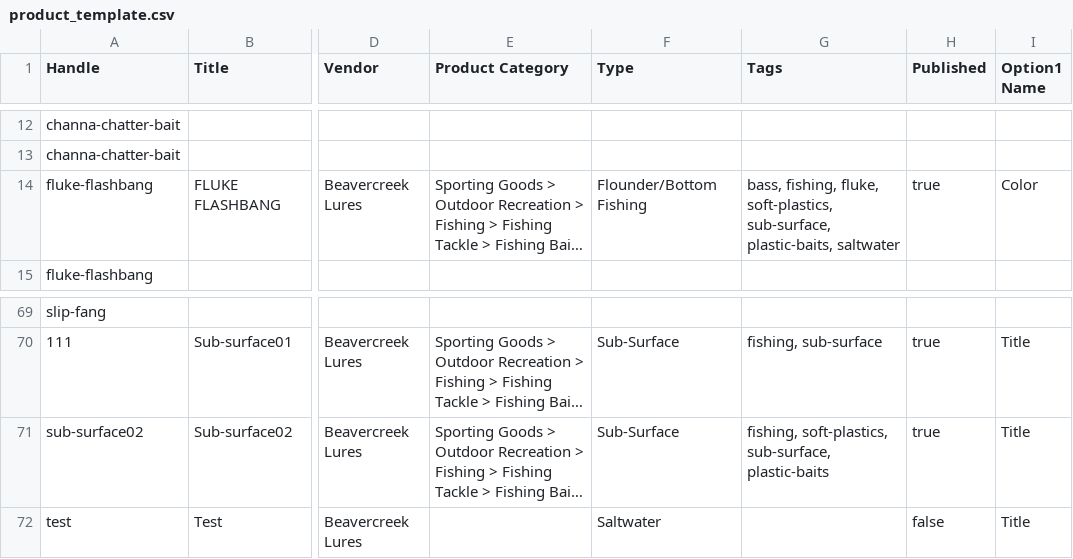
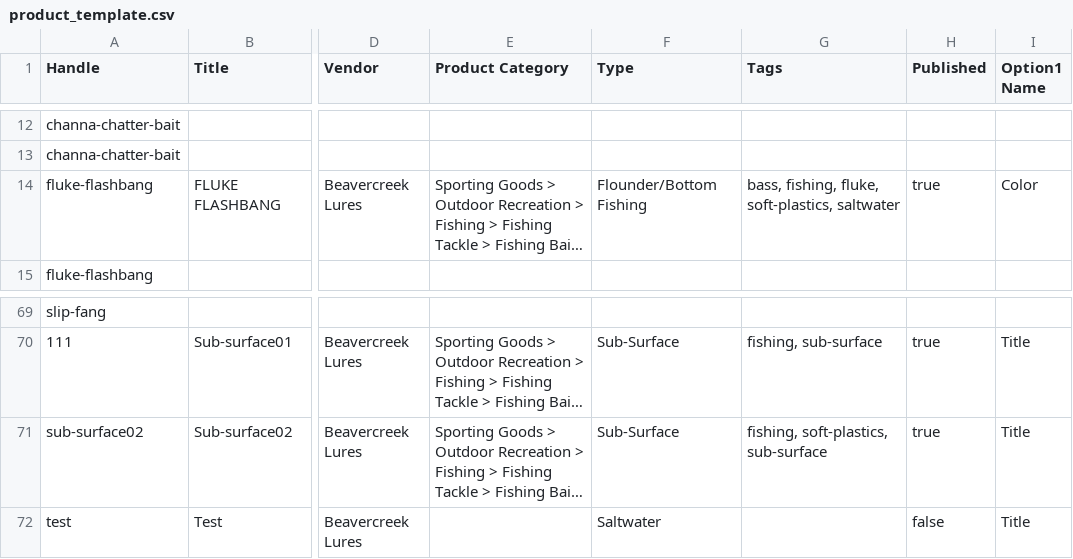
Before and after one commit to Fischetti22/beavercreek-lures-an, a CSV file: product_template.csv, drawn as a sheet; only a part is shown, gaps mark what is left out; long unchanged cells end in …; the diff names each change by its address in the sheet, - before the commit and + after, or states it on an @@ line.

Commit message:
Move Fluke Flashbang to saltwater category
Co-Authored-By: Oz <oz-agent@warp.dev>

```diff
--- a/product_template.csv
+++ b/product_template.csv
-G14 (Tags): …fluke, soft-plastics, sub-surface, plastic-baits, saltwater
+G14 (Tags): …fluke, soft-plastics, saltwater
-G71 (Tags): fishing, soft-plastics, sub-surface, plastic-baits
+G71 (Tags): fishing, soft-plastics, sub-surface
```
